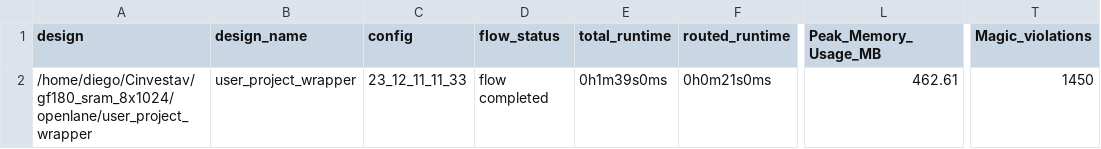
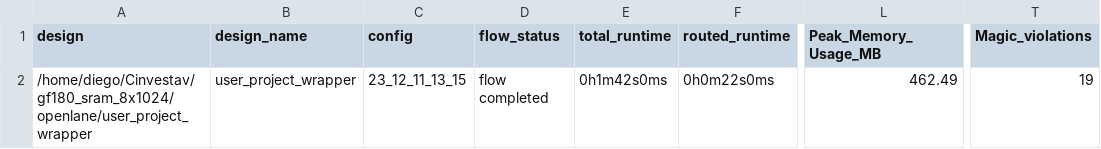
Before and after one commit to jdgarci1/gf180_sram_8x1024, a CSV file: signoff/user_project_wrapper/metrics.csv, drawn as a sheet; only a part is shown, gaps mark what is left out; the diff names each change by its address in the sheet, - before the commit and + after, or states it on an @@ line.

```diff
--- a/signoff/user_project_wrapper/metrics.csv
+++ b/signoff/user_project_wrapper/metrics.csv
-C2 (config): 23_12_11_11_33
+C2 (config): 23_12_11_13_15
-E2 (total_runtime): 0h1m39s0ms
+E2 (total_runtime): 0h1m42s0ms
-F2 (routed_runtime): 0h0m21s0ms
+F2 (routed_runtime): 0h0m22s0ms
-L2 (Peak_Memory_Usage_MB): 462.61
+L2 (Peak_Memory_Usage_MB): 462.49
-T2 (Magic_violations): 1450
+T2 (Magic_violations): 19
```
Also changed, not shown: signoff/user_proj_example/metrics.csv, 33 other files.
